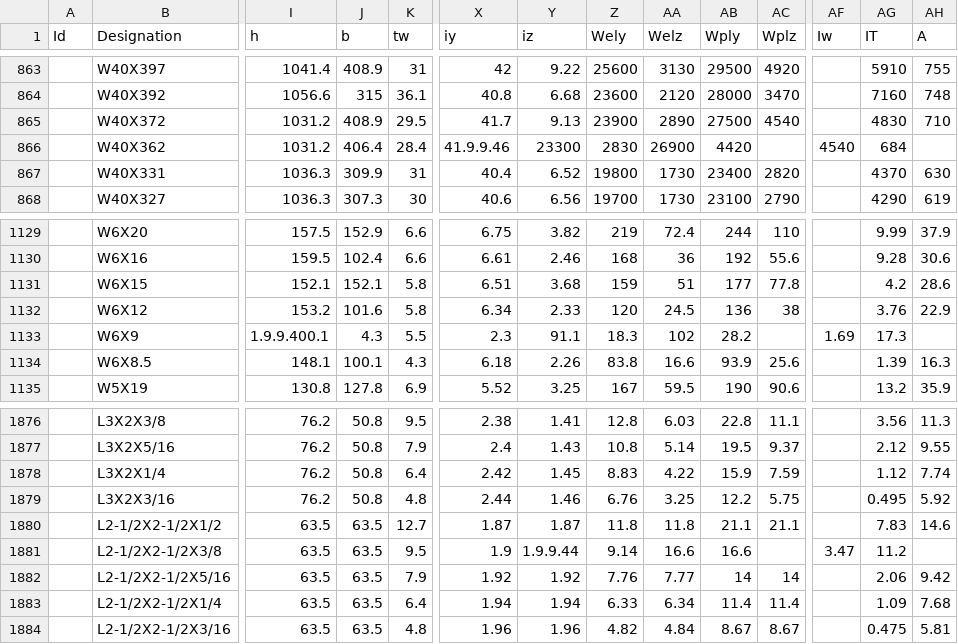
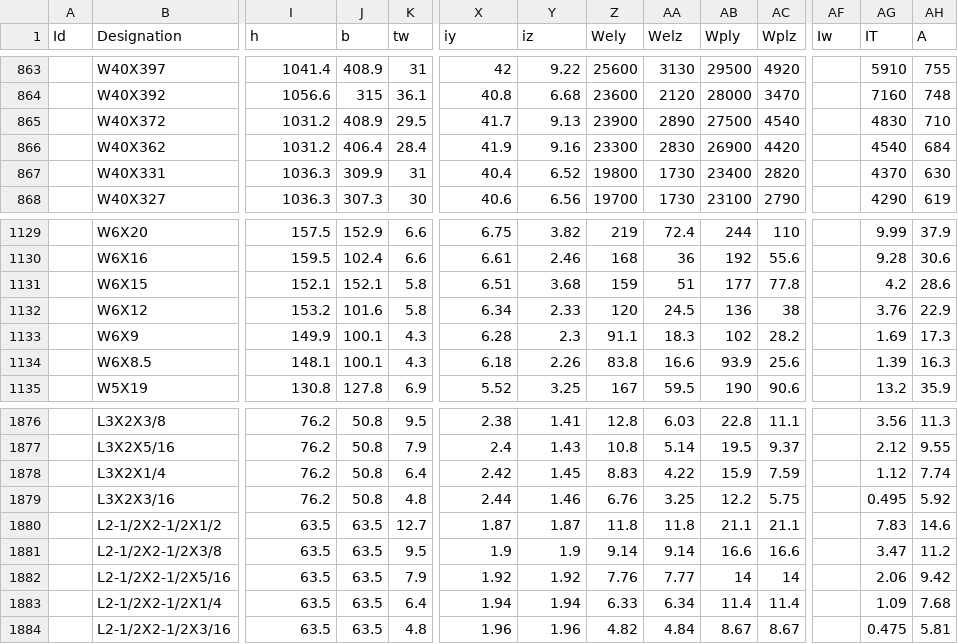
Before and after one commit to DavidVeld/CarboLifeCalc, a CSV file: CarboCircle/circledb/CarboCircleMasterSections.csv, drawn as a sheet; only a part is shown, gaps mark what is left out; the diff covers the shown part only; the diff names each change by its address in the sheet, - before the commit and + after, or states it on an @@ line.

```diff
--- a/CarboCircle/circledb/CarboCircleMasterSections.csv
+++ b/CarboCircle/circledb/CarboCircleMasterSections.csv
-X866 (iy): 41.9.9.46
+X866 (iy): 41.9
-Y866 (iz): 23300
+Y866 (iz): 9.16
-Z866 (Wely): 2830
+Z866 (Wely): 23300
-AA866 (Welz): 26900
+AA866 (Welz): 2830
-AB866 (Wply): 4420
+AB866 (Wply): 26900
-AC866 (Wplz): (empty)
+AC866 (Wplz): 4420
-AF866 (Iw): 4540
+AF866 (Iw): (empty)
-AG866 (IT): 684
+AG866 (IT): 4540
-AH866 (A): (empty)
+AH866 (A): 684
-I1133 (h): 1.9.9.400.1
+I1133 (h): 149.9
-J1133 (b): 4.3
+J1133 (b): 100.1
-K1133 (tw): 5.5
+K1133 (tw): 4.3
-X1133 (iy): 2.3
+X1133 (iy): 6.28
-Y1133 (iz): 91.1
+Y1133 (iz): 2.3
-Z1133 (Wely): 18.3
+Z1133 (Wely): 91.1
-AA1133 (Welz): 102
+AA1133 (Welz): 18.3
-AB1133 (Wply): 28.2
+AB1133 (Wply): 102
-AC1133 (Wplz): (empty)
+AC1133 (Wplz): 28.2
-AF1133 (Iw): 1.69
+AF1133 (Iw): (empty)
-AG1133 (IT): 17.3
+AG1133 (IT): 1.69
-AH1133 (A): (empty)
+AH1133 (A): 17.3
-Y1881 (iz): 1.9.9.44
+Y1881 (iz): 1.9
-AA1881 (Welz): 16.6
+AA1881 (Welz): 9.14
-AC1881 (Wplz): (empty)
+AC1881 (Wplz): 16.6
-AF1881 (Iw): 3.47
+AF1881 (Iw): (empty)
-AG1881 (IT): 11.2
+AG1881 (IT): 3.47
-AH1881 (A): (empty)
+AH1881 (A): 11.2
```
Also changed, not shown: 14 edited cells elsewhere in this file, CarboLifeCalc/data/A1A3Tables/ECI3.csv, 16 other files.
